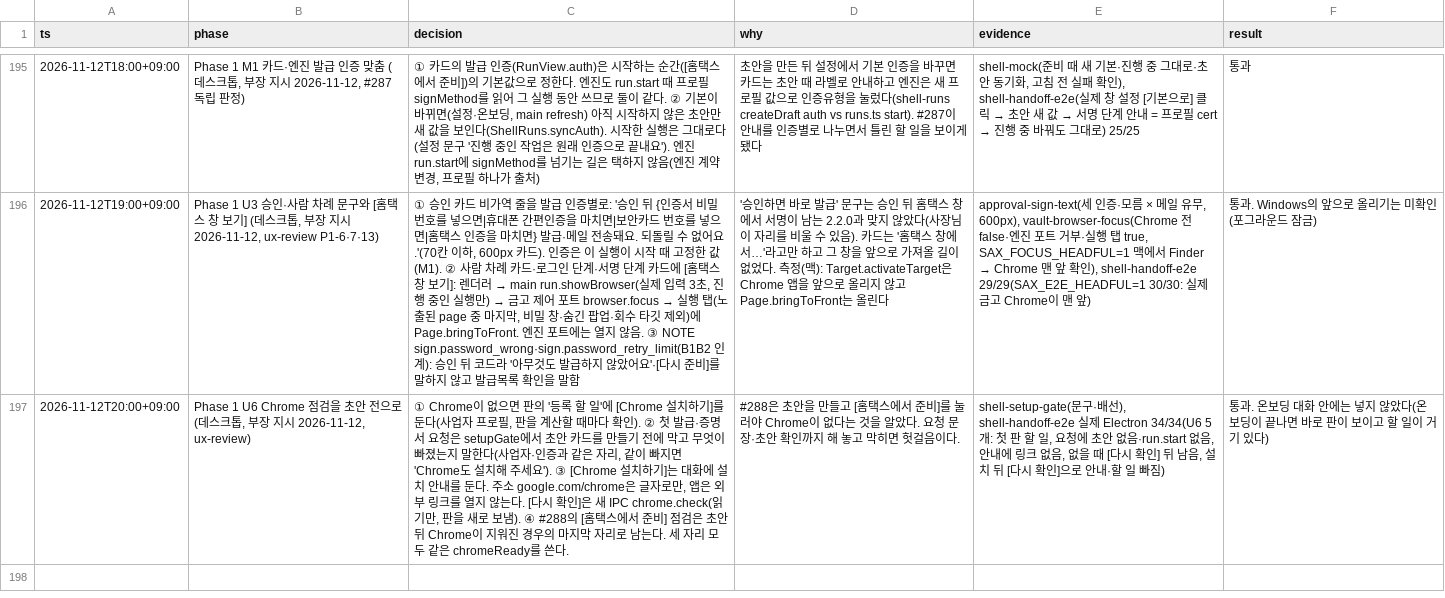
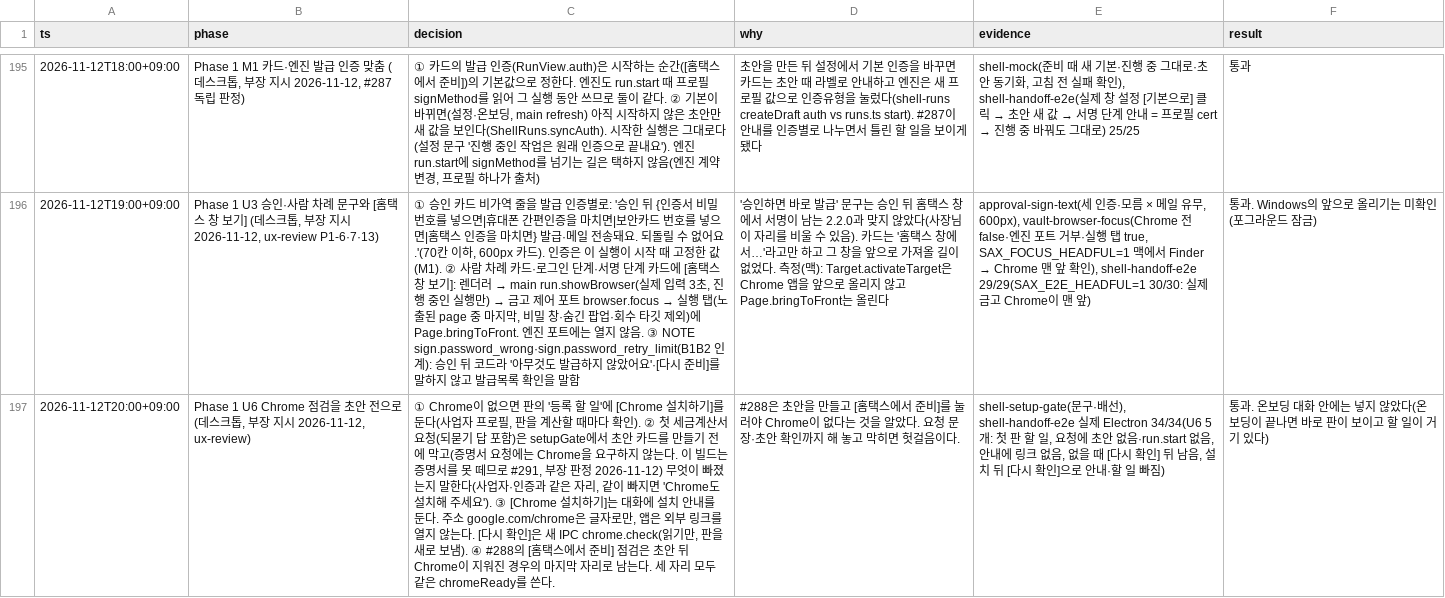
Before and after one commit to LAF-labs/tex, a TSV file: poc/reports/decisions.tsv, drawn as a sheet; only a part is shown, gaps mark what is left out; the diff names each change by its address in the sheet, - before the commit and + after, or states it on an @@ line.

```diff
--- a/poc/reports/decisions.tsv
+++ b/poc/reports/decisions.tsv
-C197 (decision): …). ② 첫 발급·증명서 요청은 setupGate에서 초안 카드를 만들기 전에 막고 무엇이…
+C197 (decision): …). ② 첫 세금계산서 요청(되묻기 답 포함)은 setupGate에서 초안 카드를 만들기 전에 막고(증명서 요청에는 Chrome을 요구하지 않는다. 이 빌드는 증명서를 못 떼므로 #291, 부장 판정 2026-11-12) 무엇이…
```
Also changed, not shown: 3 other files.
